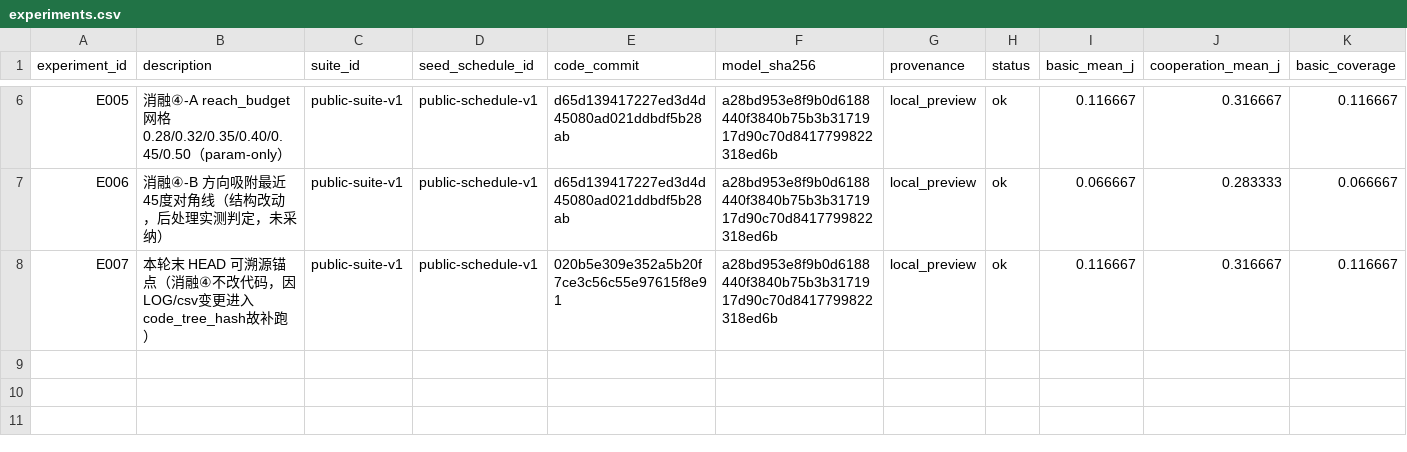
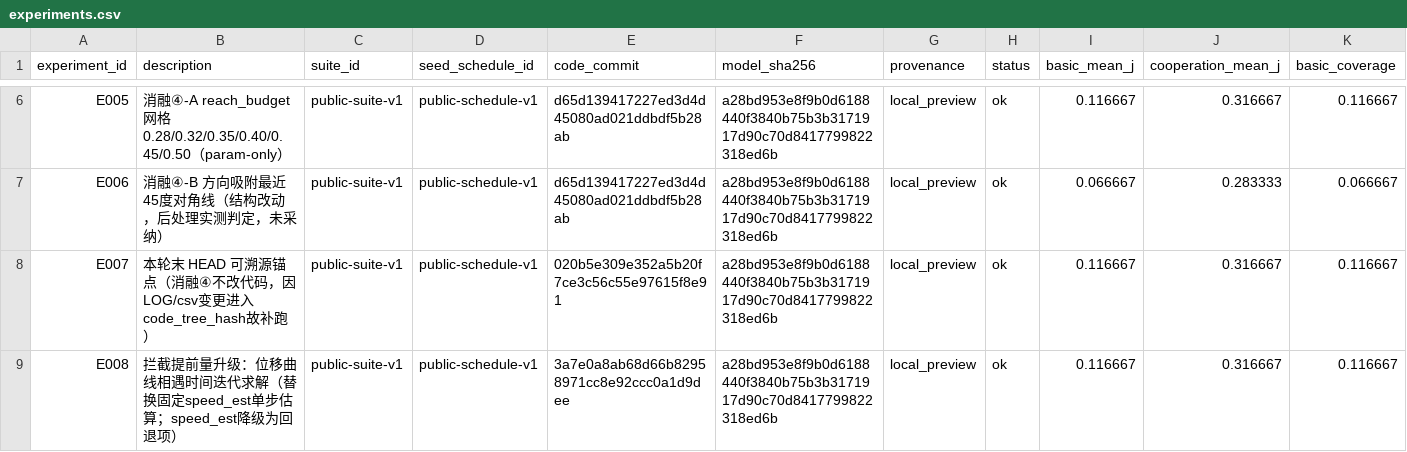
Before and after one commit to Harold-Dom/robocup_changsha, a CSV file: participant/P680/experiments.csv, drawn as a sheet; only a part is shown, gaps mark what is left out; rows hold the shown columns only; the diff names each change by its address in the sheet, - before the commit and + after, or states it on an @@ line.

Commit message:
docs(P680): 记录E008拦截提前量升级实测（生效但同分）

```diff
--- a/participant/P680/experiments.csv
+++ b/participant/P680/experiments.csv
+row 9: E008 | 拦截提前量升级：位移曲线相遇时间迭代求解（替换固定speed_est单步估算；speed_est降级为回退项） | public-suite-v1 | public-schedule-v1 | 3a7e0a8ab68d66b82958971cc8e92ccc0a1d9dee | a28bd953e8f9b0d6188440f3840b75b3b3171917d90c70d8417799822318ed6b | local_preview | ok | 0.116667 | 0.316667 | 0.116667
```
Also changed, not shown: 1 other file.
